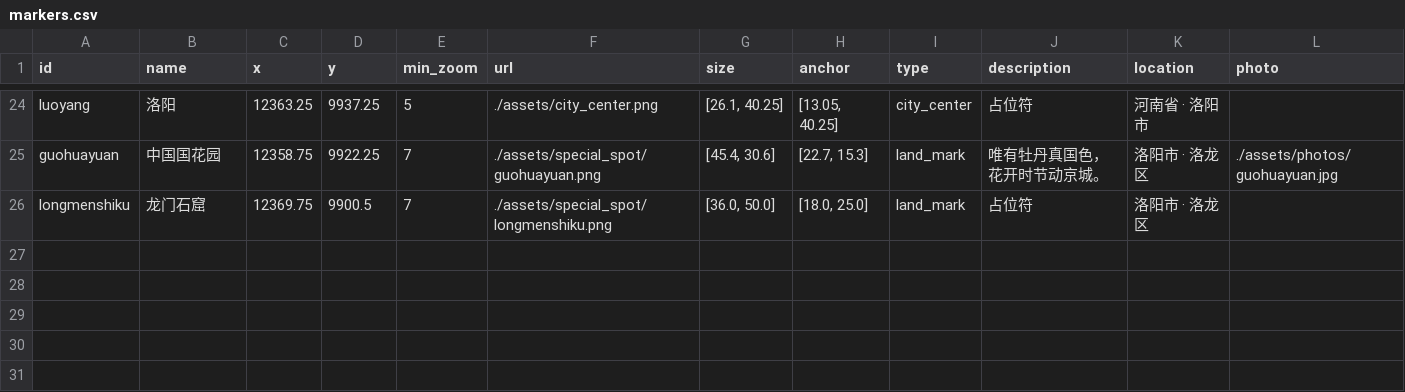
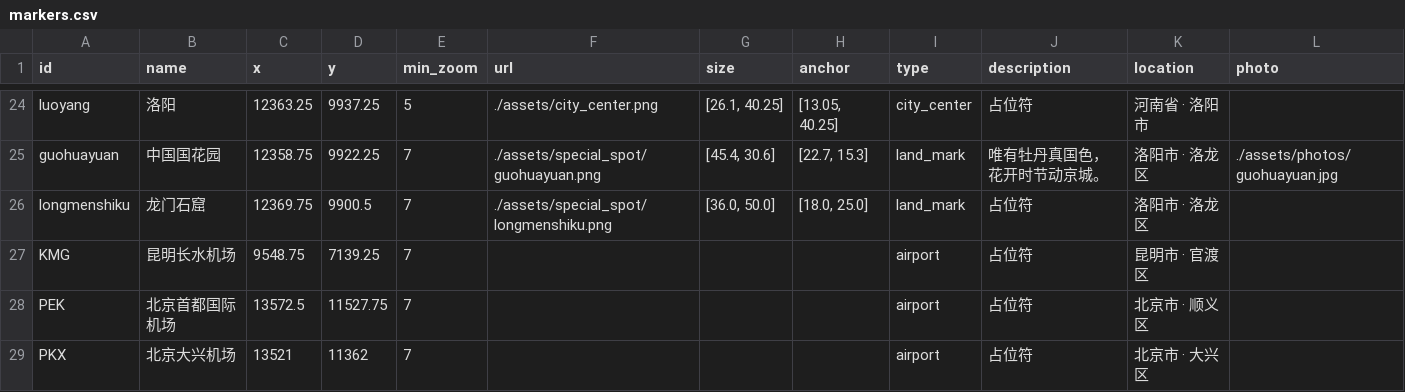
Before and after one commit to ZijunNi/ZijunNi.github.io, a CSV file: genshin_map/data/markers.csv, drawn as a sheet; only a part is shown, gaps mark what is left out; the diff names each change by its address in the sheet, - before the commit and + after, or states it on an @@ line.

```diff
--- a/genshin_map/data/markers.csv
+++ b/genshin_map/data/markers.csv
+row 27: KMG | 昆明长水机场 | 9548.75 | 7139.25 | 7 |  |  |  | airport | 占位符 | 昆明市 · 官渡区
+row 28: PEK | 北京首都国际机场 | 13572.5 | 11527.75 | 7 |  |  |  | airport | 占位符 | 北京市 · 顺义区
+row 29: PKX | 北京大兴机场 | 13521 | 11362 | 7 |  |  |  | airport | 占位符 | 北京市 · 大兴区
```
Also changed, not shown: 3 other files.
